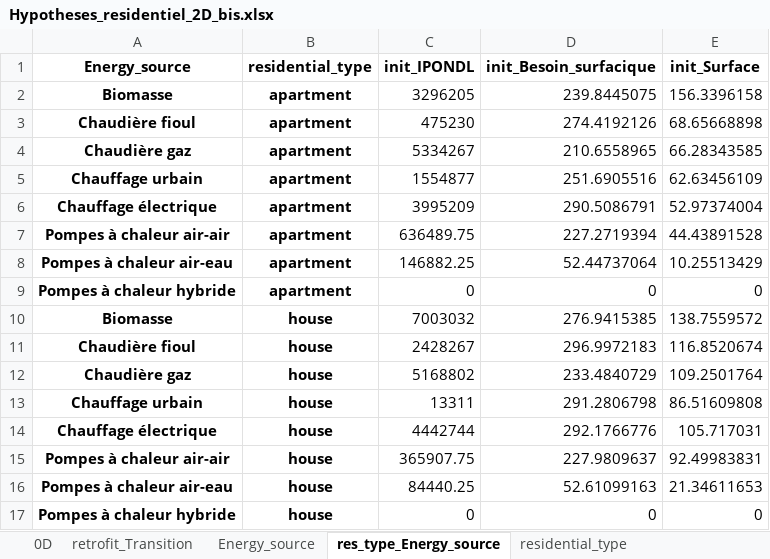
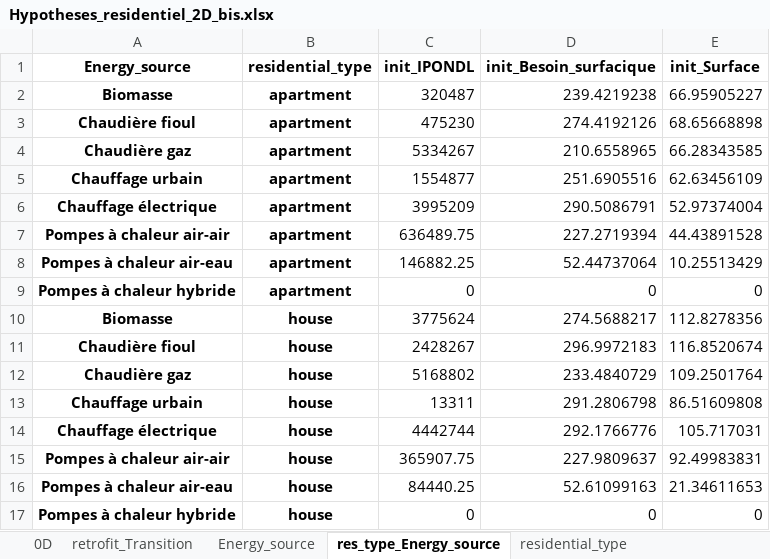
Before and after one commit to robingirard/Energy-Alternatives-Planning, an Excel workbook: Models/Prospective_conso/data/Hypotheses_residentiel_2D_bis.xlsx, sheet res_type_Energy_source, drawn as a sheet; values as stored, in another font and other column widths than the file's, no borders; the diff names each change by its address in the sheet, - before the commit and + after, or states it on an @@ line.

Commit message:
Ajout du résidentiel 2D

```diff
--- a/Models/Prospective_conso/data/Hypotheses_residentiel_2D_bis.xlsx (sheet res_type_Energy_source)
+++ b/Models/Prospective_conso/data/Hypotheses_residentiel_2D_bis.xlsx (sheet res_type_Energy_source)
-C2 (init_IPONDL): 3296205
+C2 (init_IPONDL): 320487
-D2 (init_Besoin_surfacique): 239.8445075
+D2 (init_Besoin_surfacique): 239.4219238
-E2 (init_Surface): 156.3396158
+E2 (init_Surface): 66.95905227
-C10 (init_IPONDL): 7003032
+C10 (init_IPONDL): 3775624
-D10 (init_Besoin_surfacique): 276.9415385
+D10 (init_Besoin_surfacique): 274.5688217
-E10 (init_Surface): 138.7559572
+E10 (init_Surface): 112.8278356
```
